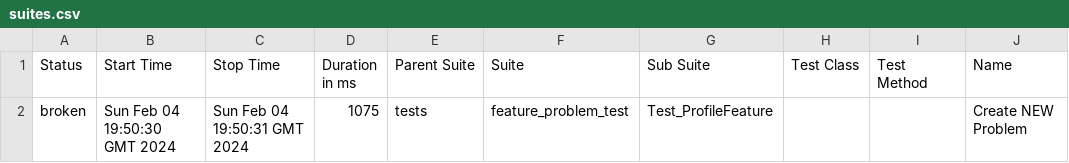
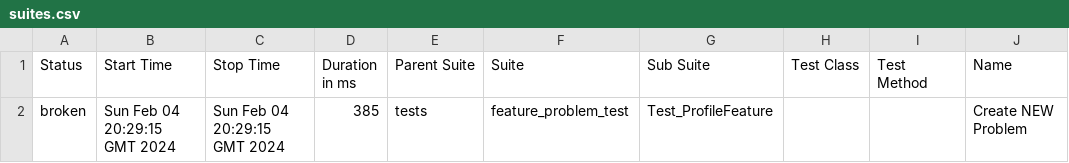
Before and after one commit to ViktorKazakovQA/Auto_test_NSM, a CSV file: data/suites.csv, drawn as a sheet; only a part is shown; the diff names each change by its address in the sheet, - before the commit and + after, or states it on an @@ line.

Commit message:
Deploying to gh-pages from @ ViktorKazakovQA/Auto_test_NSM@71e23e5259ef09fc9e16a758aed319991959bb65 🚀

```diff
--- a/data/suites.csv
+++ b/data/suites.csv
-B2 (Start Time): Sun Feb 04 19:50:30 GMT 2024
+B2 (Start Time): Sun Feb 04 20:29:15 GMT 2024
-C2 (Stop Time): Sun Feb 04 19:50:31 GMT 2024
+C2 (Stop Time): Sun Feb 04 20:29:15 GMT 2024
-D2 (Duration in ms): 1075
+D2 (Duration in ms): 385
```
Also changed, not shown: 22 other files.
